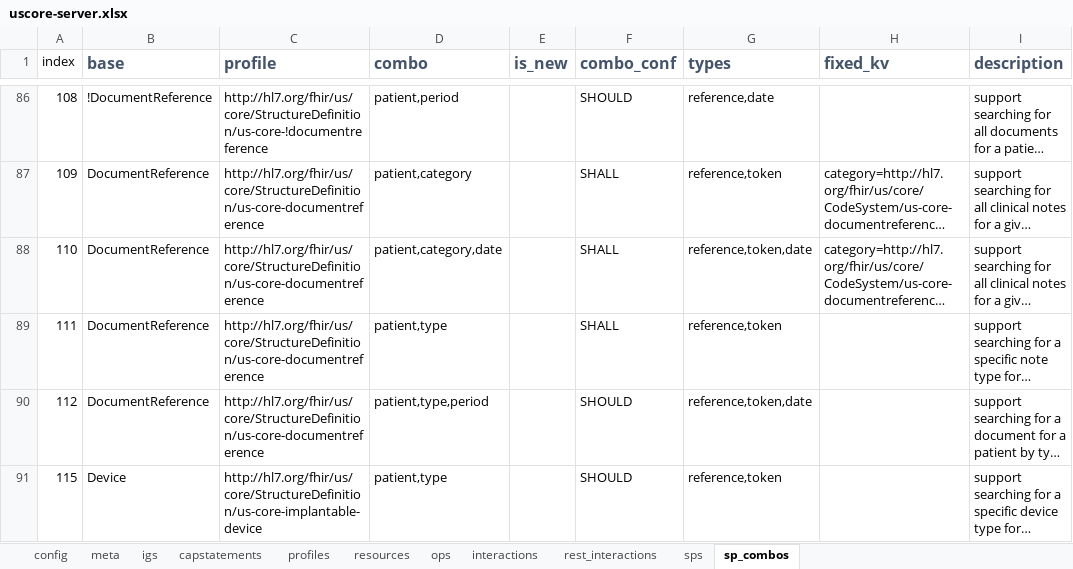
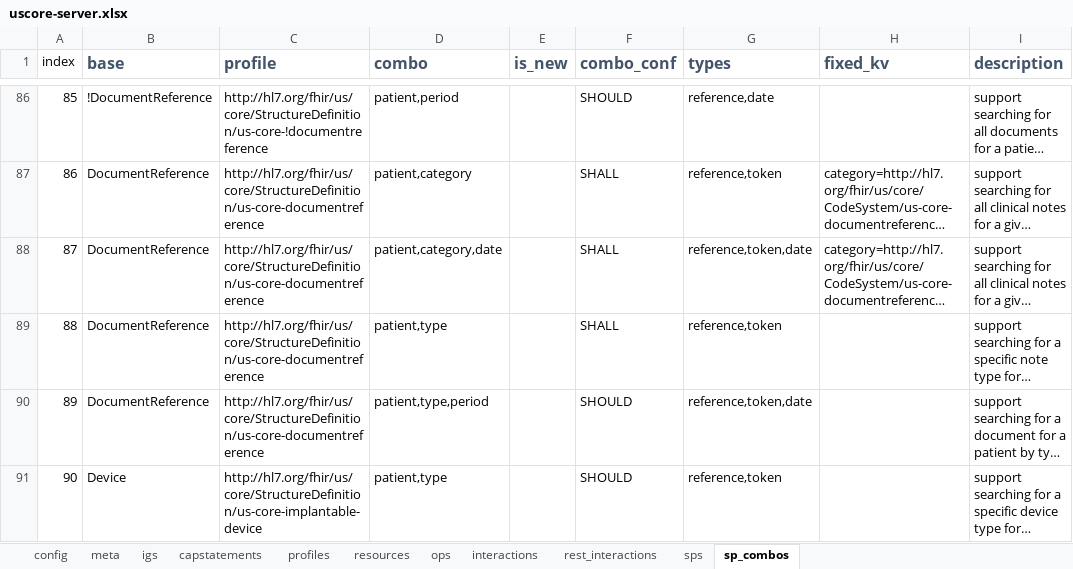
Before and after one commit to HL7/US-Core, an Excel workbook: input/resources_spreadsheets/uscore-server.xlsx, sheet sp_combos, drawn as a sheet; only a part is shown, gaps mark what is left out; long unchanged cells end in …; values as stored, in another font and other column widths than the file's, no borders; the diff covers the shown part only; the diff names each change by its address in the sheet, - before the commit and + after, or states it on an @@ line.

```diff
--- a/input/resources_spreadsheets/uscore-server.xlsx (sheet sp_combos)
+++ b/input/resources_spreadsheets/uscore-server.xlsx (sheet sp_combos)
-A86 (index): 108
+A86 (index): 85
-A87 (index): 109
+A87 (index): 86
-A88 (index): 110
+A88 (index): 87
-A89 (index): 111
+A89 (index): 88
-A90 (index): 112
+A90 (index): 89
-A91 (index): 115
+A91 (index): 90
```
Also changed, not shown: 1 added row, 71 edited cells and cell formats elsewhere in this sheet, sheet sps, formulas that keep their value, 8 other files.
